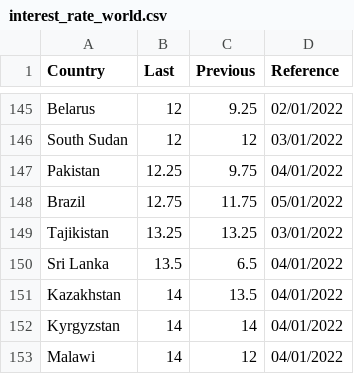
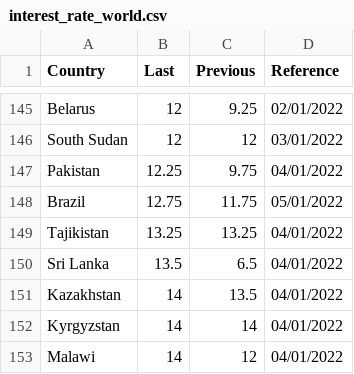
Before and after one commit to defnullx/pydataeconomics, a CSV file: interest_rate_world.csv, drawn as a sheet; only a part is shown, gaps mark what is left out; the diff covers the shown part only.

```diff
--- a/interest_rate_world.csv
+++ b/interest_rate_world.csv
@@ -148,3 +148,3 @@ Pakistan,12.25,9.75,04/01/2022
 Brazil,12.75,11.75,05/01/2022
-Tajikistan,13.25,13.25,03/01/2022
+Tajikistan,13.25,13.25,04/01/2022
 Sri Lanka,13.5,6.5,04/01/2022
```
Also changed, not shown: 5 added rows, 5 removed rows and 10 edited cells elsewhere in this file.
